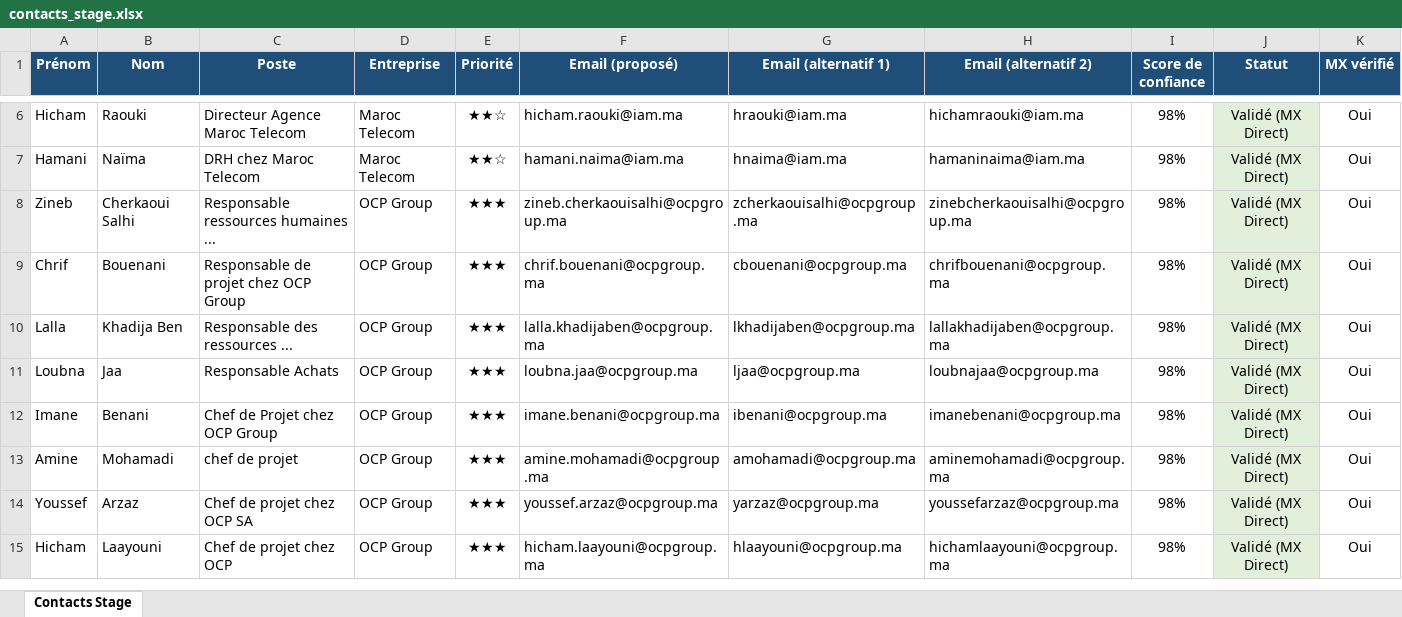
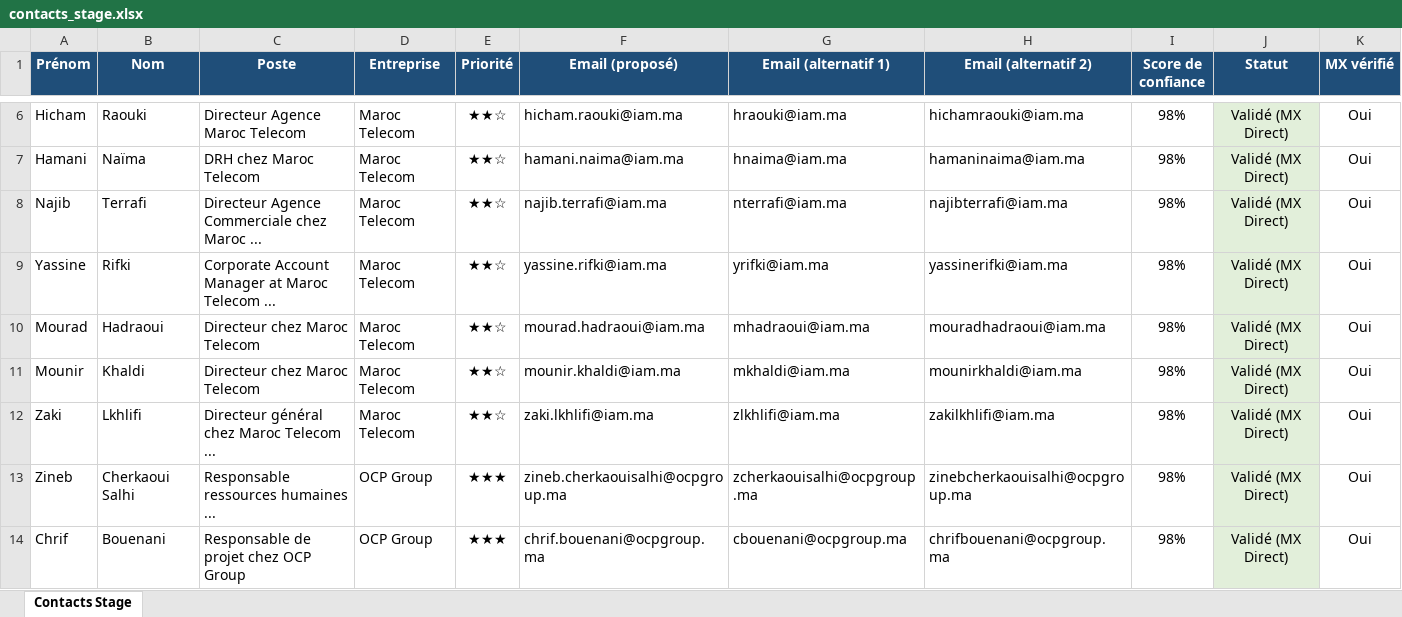
Before and after one commit to medhsiny2003/linkedin-prospector, an Excel workbook: data/contacts_stage.xlsx, sheet Contacts Stage, drawn as a sheet; only a part is shown, gaps mark what is left out; the shorter side is filled out with more unchanged rows; values as stored, in another font and other column widths than the file's, no borders; rows hold the shown columns only; the diff names each change by its address in the sheet, - before the commit and + after, or states it on an @@ line.

```diff
--- a/data/contacts_stage.xlsx (sheet Contacts Stage)
+++ b/data/contacts_stage.xlsx (sheet Contacts Stage)
+row 8: Najib | Terrafi | Directeur Agence Commerciale chez Maroc ... | Maroc Telecom | ★★☆ | najib.terrafi@iam.ma | nterrafi@iam.ma | najibterrafi@iam.ma | 98% | Validé (MX Direct) | Oui
+row 9: Yassine | Rifki | Corporate Account Manager at Maroc Telecom ... | Maroc Telecom | ★★☆ | yassine.rifki@iam.ma | yrifki@iam.ma | yassinerifki@iam.ma | 98% | Validé (MX Direct) | Oui
+row 10: Mourad | Hadraoui | Directeur chez Maroc Telecom | Maroc Telecom | ★★☆ | mourad.hadraoui@iam.ma | mhadraoui@iam.ma | mouradhadraoui@iam.ma | 98% | Validé (MX Direct) | Oui
+row 11: Mounir | Khaldi | Directeur chez Maroc Telecom | Maroc Telecom | ★★☆ | mounir.khaldi@iam.ma | mkhaldi@iam.ma | mounirkhaldi@iam.ma | 98% | Validé (MX Direct) | Oui
+row 12: Zaki | Lkhlifi | Directeur général chez Maroc Telecom ... | Maroc Telecom | ★★☆ | zaki.lkhlifi@iam.ma | zlkhlifi@iam.ma | zakilkhlifi@iam.ma | 98% | Validé (MX Direct) | Oui
```
Also changed, not shown: 2 other files.
